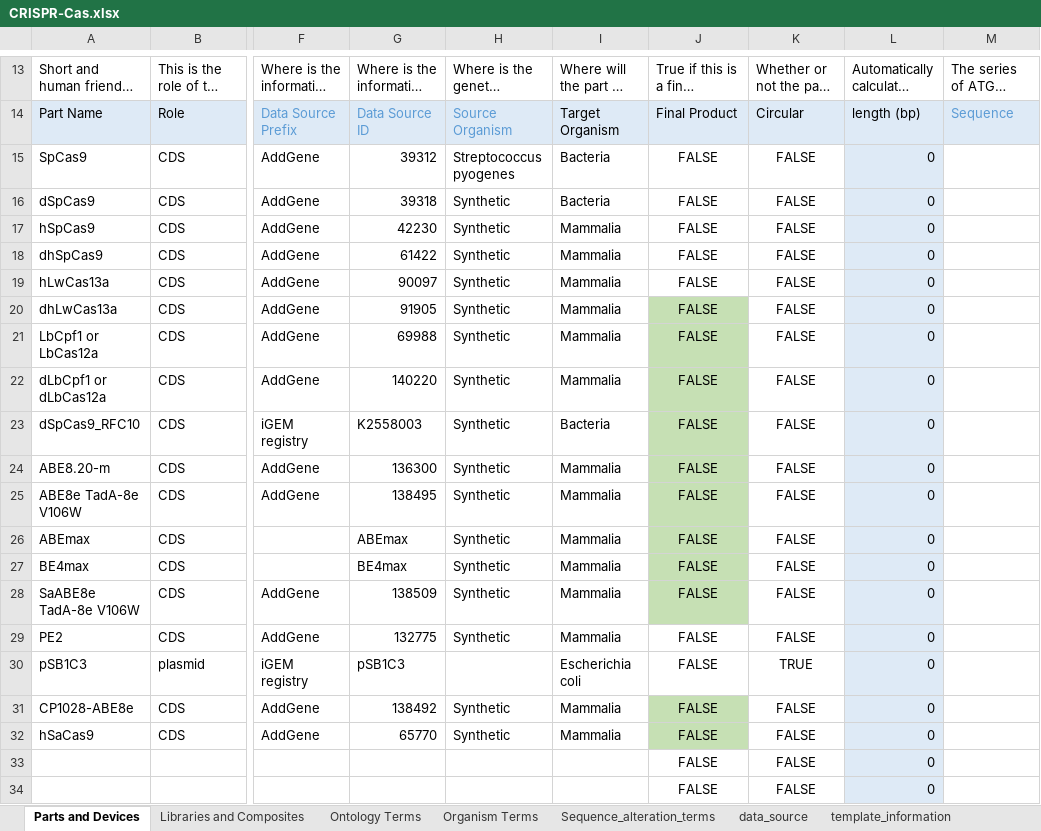
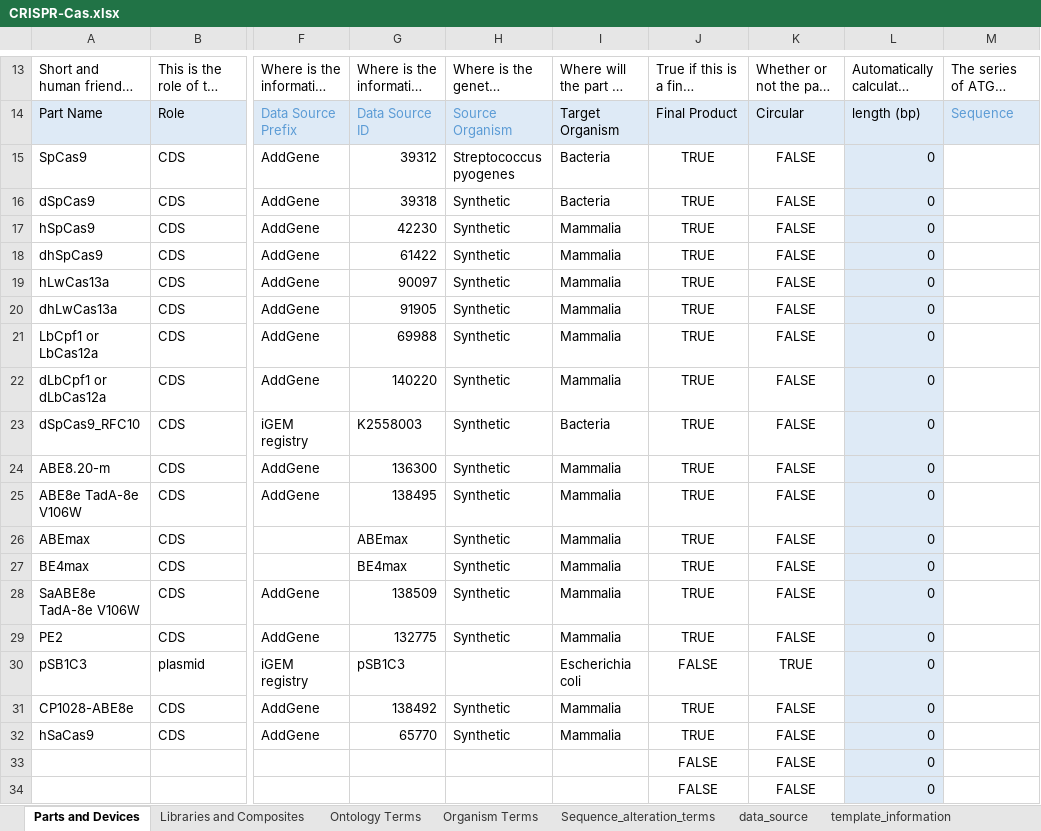
Before and after one commit to iGEM-Engineering/iGEM-distribution, an Excel workbook: CRISPR-Cas/CRISPR-Cas.xlsx, sheet Parts and Devices, drawn as a sheet; only a part is shown, gaps mark what is left out; long unchanged cells end in …; values as stored, in another font and other column widths than the file's, no borders; table styles not drawn; the diff names each change by its address in the sheet, - before the commit and + after, or states it on an @@ line.

Commit message:
Update CRISPR-Cas.xlsx
revert change to see if it passes build

```diff
--- a/CRISPR-Cas/CRISPR-Cas.xlsx (sheet Parts and Devices)
+++ b/CRISPR-Cas/CRISPR-Cas.xlsx (sheet Parts and Devices)
-J15:J29: FALSE
+J15:J29: TRUE
-J20:J28 fill: #C6E0B4
+J20:J28 fill: none
-J31:J32: FALSE
+J31:J32: TRUE
-J31:J32 fill: #C6E0B4
+J31:J32 fill: none
```
